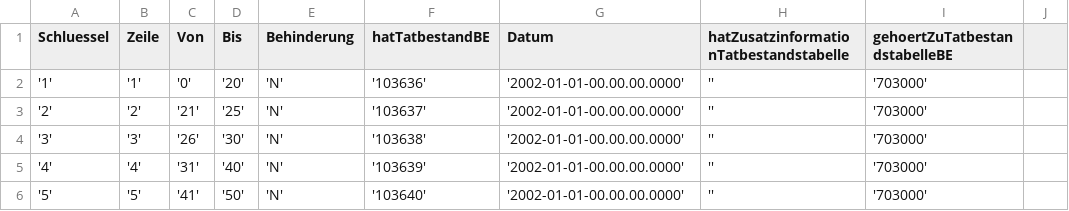
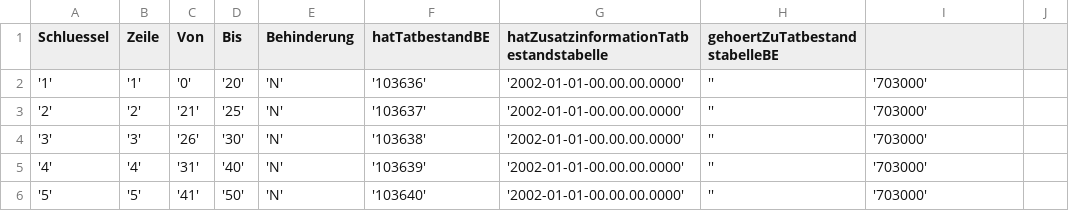
Before and after one commit to patrickm68/weg-li-rep, a CSV file: bkat/data/Tatbestandstabelleneintrag.csv, drawn as a sheet; only a part is shown.

```diff
--- a/bkat/data/Tatbestandstabelleneintrag.csv
+++ b/bkat/data/Tatbestandstabelleneintrag.csv
@@ -1,2 +1,2 @@
-Schluessel,Zeile,Von,Bis,Behinderung,hatTatbestandBE,Datum,hatZusatzinformationTatbestandstabelle,gehoertZuTatbestandstabelleBE
+Schluessel,Zeile,Von,Bis,Behinderung,hatTatbestandBE,hatZusatzinformationTatbestandstabelle,gehoertZuTatbestandstabelleBE
 '1','1','0','20','N','103636','2002-01-01-00.00.00.0000','','703000'
```
Also changed, not shown: 1 other file.
